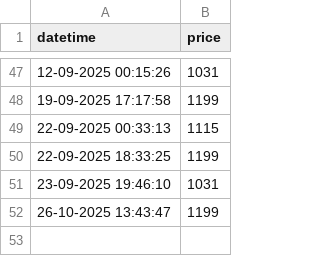
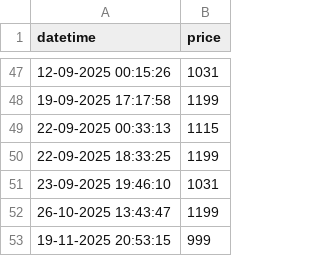
Before and after one commit to tonydavidx/Amazkart, a CSV file: data/B0BKQRF51Z.csv, drawn as a sheet; only a part is shown, gaps mark what is left out.

```diff
--- a/data/B0BKQRF51Z.csv
+++ b/data/B0BKQRF51Z.csv
@@ -52 +52,2 @@ datetime,price
 26-10-2025 13:43:47,1199
+19-11-2025 20:53:15,999
```
Also changed, not shown: data/0441172717.csv, data/B0C2C9HTVJ.csv, 15 other files.
